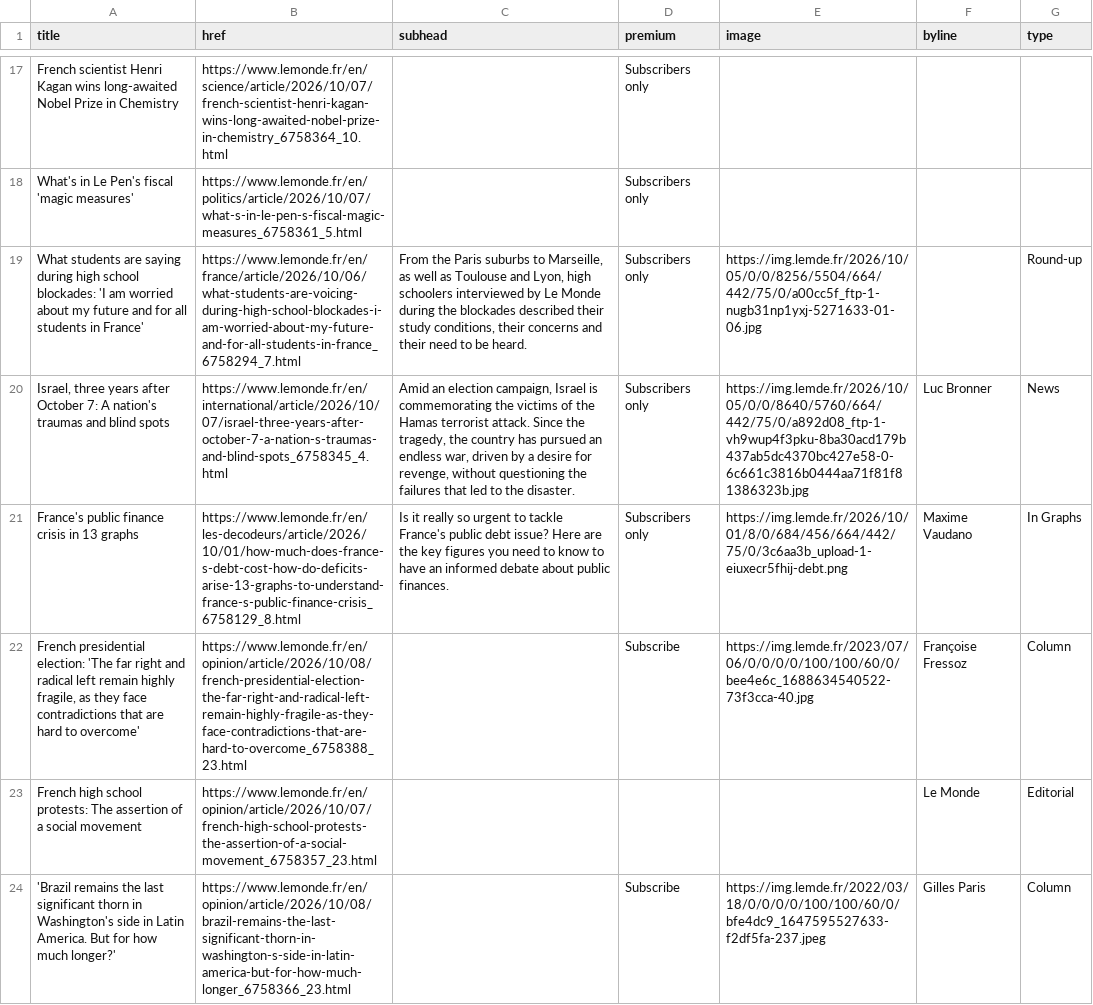
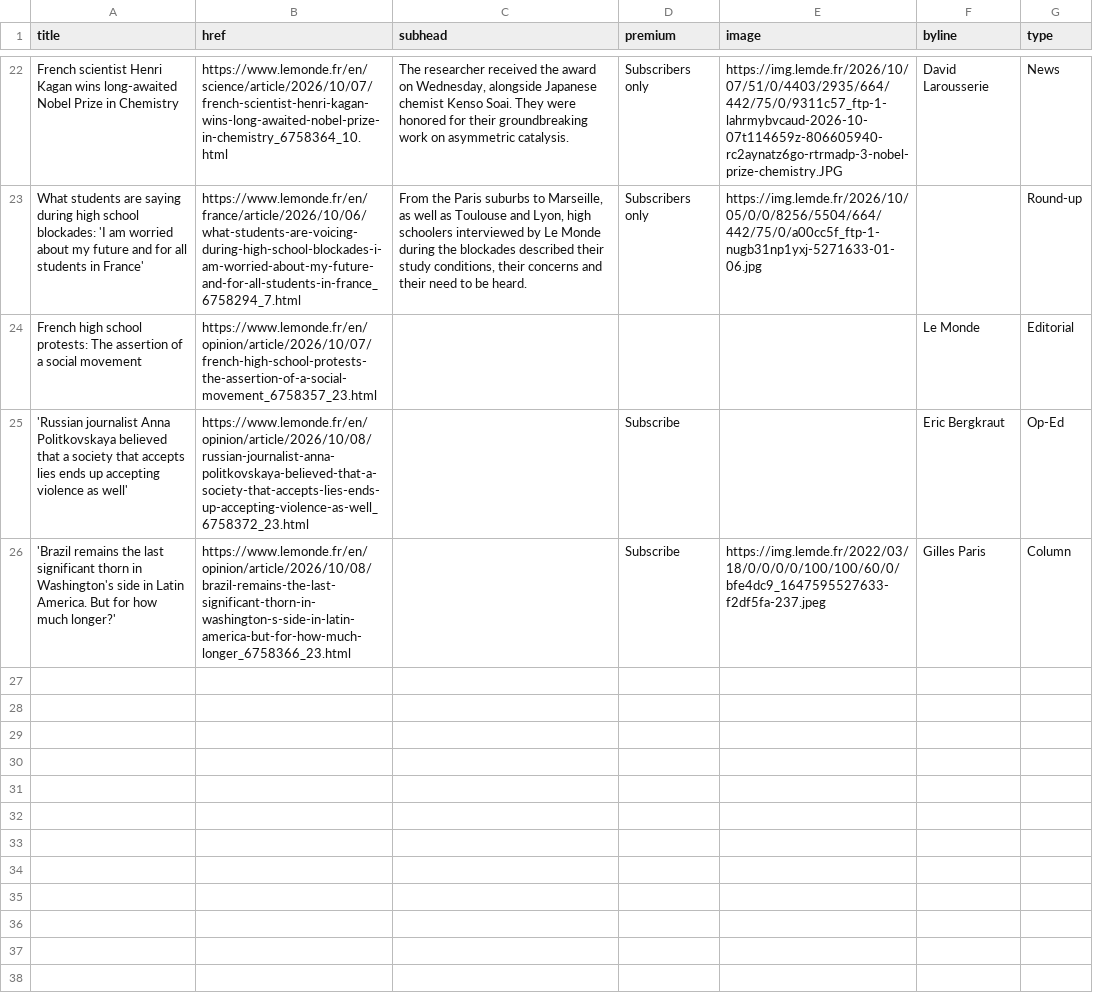
Before and after one commit to nicchoi-29/lede-07-homework-lemonde, a CSV file: lemonde-headlines.csv, drawn as a sheet; only a part is shown, gaps mark what is left out; removed rows and columns are numbered as before the commit, all else as after; the diff covers the shown part only; the diff names each change by its address in the sheet, - before the commit and + after, or states it on an @@ line.

```diff
--- a/lemonde-headlines.csv
+++ b/lemonde-headlines.csv
-C22 (subhead): (empty)
+C22 (subhead): The researcher received the award on Wednesday, alongside Japanese chemist Kenso Soai. They were honored for their groundbreaking work on asymmetric catalysis.
-E22 (image): (empty)
+E22 (image): https://img.lemde.fr/2026/10/07/51/0/4403/2935/664/442/75/0/9311c57_ftp-1-lahrmybvcaud-2026-10-07t114659z-806605940-rc2aynatz6go-rtrmadp-3-nobel-prize-chemistry.JPG
-F22 (byline): (empty)
+F22 (byline): David Larousserie
-G22 (type): (empty)
+G22 (type): News
-row 18: What's in Le Pen's fiscal 'magic measures' | https://www.lemonde.fr/en/politics/article/2026/10/07/what-s-in-le-pen-s-fiscal-magic-measures_6758361_5.html |  | Subscribers only
-row 20: Israel, three years after October 7: A nation's traumas and blind spots | https://www.lemonde.fr/en/international/article/2026/10/07/israel-three-years-after-october-7-a-nation-s-traumas-and-blind-spots_6758345_4.html | Amid an election campaign, Israel is commemorating the victims of the Hamas terrorist attack. Since the tragedy, the country has pursued an endless war, driven by a desire for revenge, without questioning the failures that led to the disaster. | Subscribers only | https://img.lemde.fr/2026/10/05/0/0/8640/5760/664/442/75/0/a892d08_ftp-1-vh9wup4f3pku-8ba30acd179b437ab5dc4370bc427e58-0-6c661c3816b0444aa71f81f81386323b.jpg | Luc Bronner | News
-row 21: France's public finance crisis in 13 graphs | https://www.lemonde.fr/en/les-decodeurs/article/2026/10/01/how-much-does-france-s-debt-cost-how-do-deficits-arise-13-graphs-to-understand-france-s-public-finance-crisis_6758129_8.html | Is it really so urgent to tackle France's public debt issue? Here are the key figures you need to know to have an informed debate about public finances. | Subscribers only | https://img.lemde.fr/2026/10/01/8/0/684/456/664/442/75/0/3c6aa3b_upload-1-eiuxecr5fhij-debt.png | Maxime Vaudano | In Graphs
-row 22: French presidential election: 'The far right and radical left remain highly fragile, as they face contradictions that are hard to overcome' | https://www.lemonde.fr/en/opinion/article/2026/10/08/french-presidential-election-the-far-right-and-radical-left-remain-highly-fragile-as-they-face-contradictions-that-are-hard-to-overcome_6758388_23.html |  | Subscribe | https://img.lemde.fr/2023/07/06/0/0/0/0/100/100/60/0/bee4e6c_1688634540522-73f3cca-40.jpg | Françoise Fressoz | Column
+row 25: 'Russian journalist Anna Politkovskaya believed that a society that accepts lies ends up accepting violence as well' | https://www.lemonde.fr/en/opinion/article/2026/10/08/russian-journalist-anna-politkovskaya-believed-that-a-society-that-accepts-lies-ends-up-accepting-violence-as-well_6758372_23.html |  | Subscribe |  | Eric Bergkraut | Op-Ed
```
Also changed, not shown: 12 added rows, 7 removed rows and 10 edited cells elsewhere in this file.
